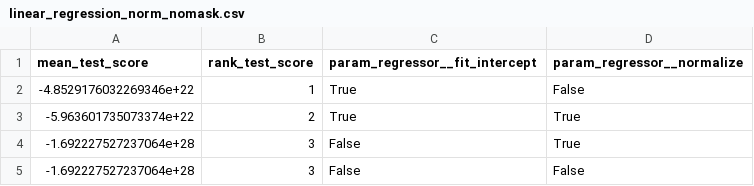
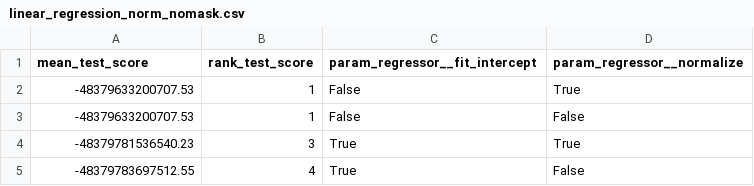
Before and after one commit to daniydlh/umda, a CSV file: outputs/grid_search/linear_regression_norm_nomask.csv, drawn as a sheet.

```diff
--- a/outputs/grid_search/linear_regression_norm_nomask.csv
+++ b/outputs/grid_search/linear_regression_norm_nomask.csv
@@ -1,5 +1,5 @@
 mean_test_score,rank_test_score,param_regressor__fit_intercept,param_regressor__normalize
--4.8529176032269346e+22,1,True,False
--5.963601735073374e+22,2,True,True
--1.692227527237064e+28,3,False,True
--1.692227527237064e+28,3,False,False
+-48379633200707.53,1,False,True
+-48379633200707.53,1,False,False
+-48379781536540.23,3,True,True
+-48379783697512.55,4,True,False
```
Also changed, not shown: outputs/grid_search/br_norm_nomask.csv, outputs/grid_search/gbr_norm_nomask.csv, 10 other files.
